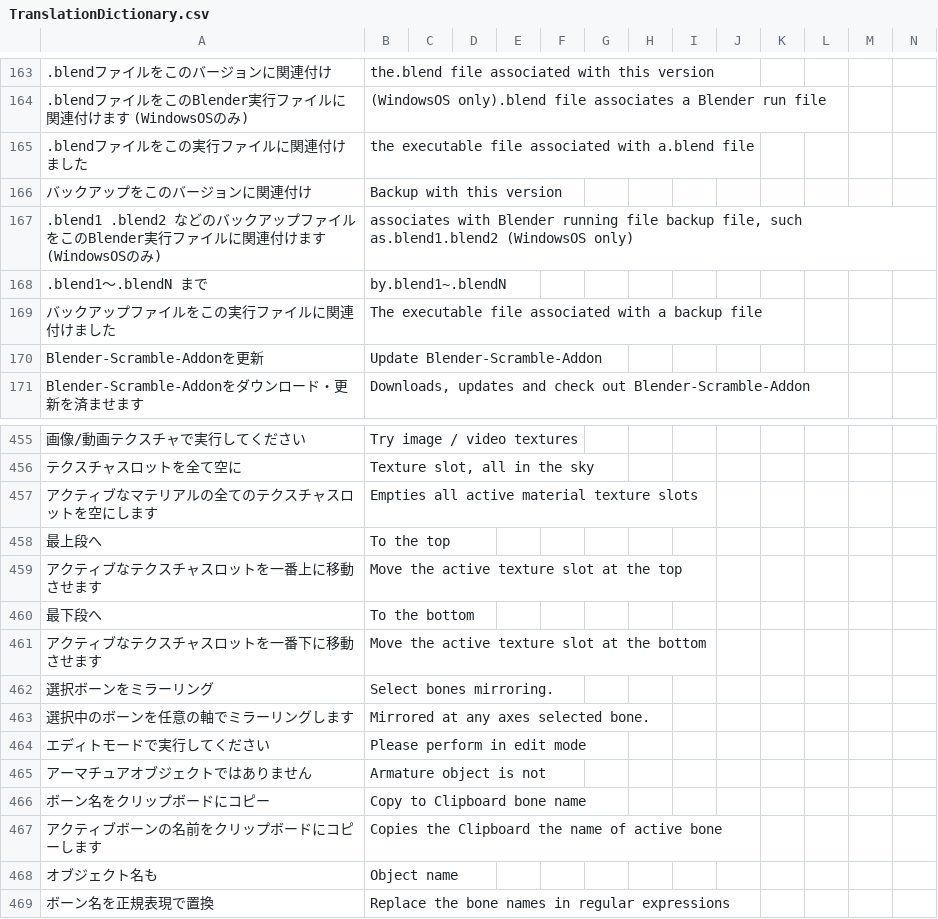
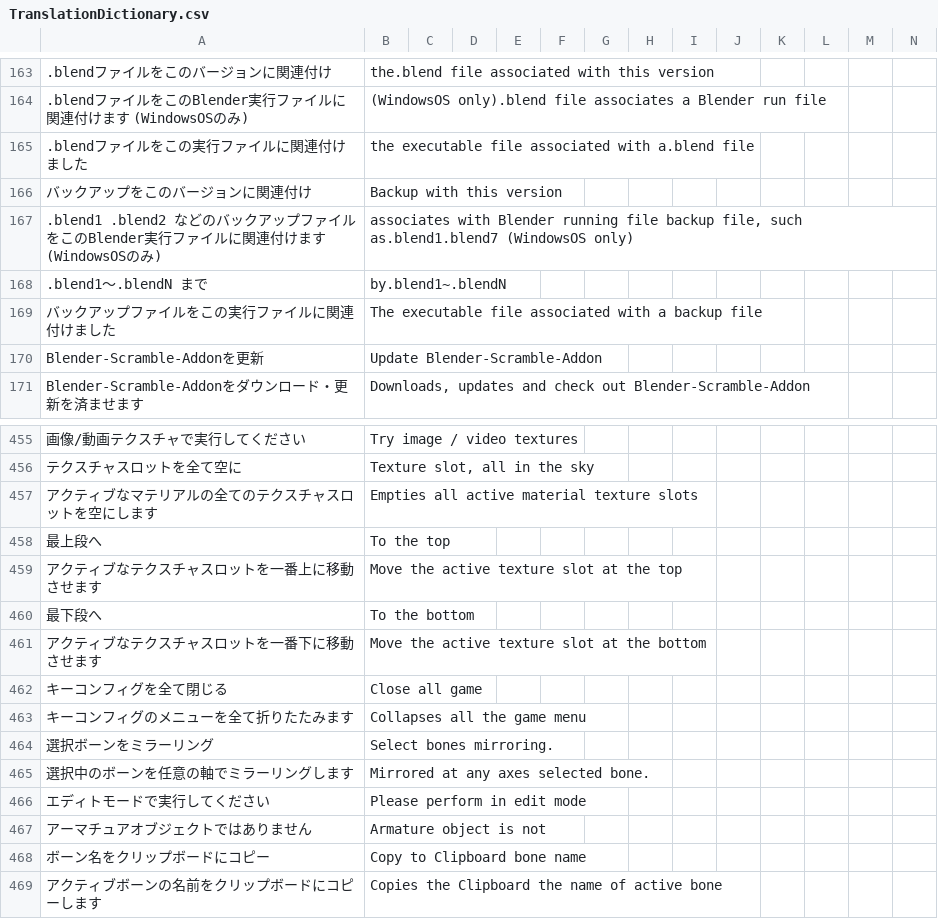
Before and after one commit to PyrokinesisStudio/Blender-Scramble-Addon, a CSV file: Scramble Addon/TranslationDictionary.csv, drawn as a sheet; only a part is shown, gaps mark what is left out; the shorter side is filled out with more unchanged rows.

Commit message:
"キーコンフィグを全て閉じる"を追加

```diff
--- a/Scramble Addon/TranslationDictionary.csv
+++ b/Scramble Addon/TranslationDictionary.csv
@@ -188,3 +188,3 @@
 "バックアップをこのバージョンに関連付け","Backup with this version"
-".blend1 .blend2 などのバックアップファイルをこのBlender実行ファイルに関連付けます (WindowsOSのみ)","associates with Blender running file backup file, such as.blend1.blend2 (WindowsOS only)"
+".blend1 .blend2 などのバックアップファイルをこのBlender実行ファイルに関連付けます (WindowsOSのみ)","associates with Blender running file backup file, such as.blend1.blend7 (WindowsOS only)"
 ".blend1～.blendN まで","by.blend1~.blendN"
@@ -484,2 +484,4 @@
 "アクティブなテクスチャスロットを一番下に移動させます","Move the active texture slot at the bottom"
+"キーコンフィグを全て閉じる","Close all game"
+"キーコンフィグのメニューを全て折りたたみます","Collapses all the game menu"
 "選択ボーンをミラーリング","Select bones mirroring."
```
Also changed, not shown: 3 other files.
